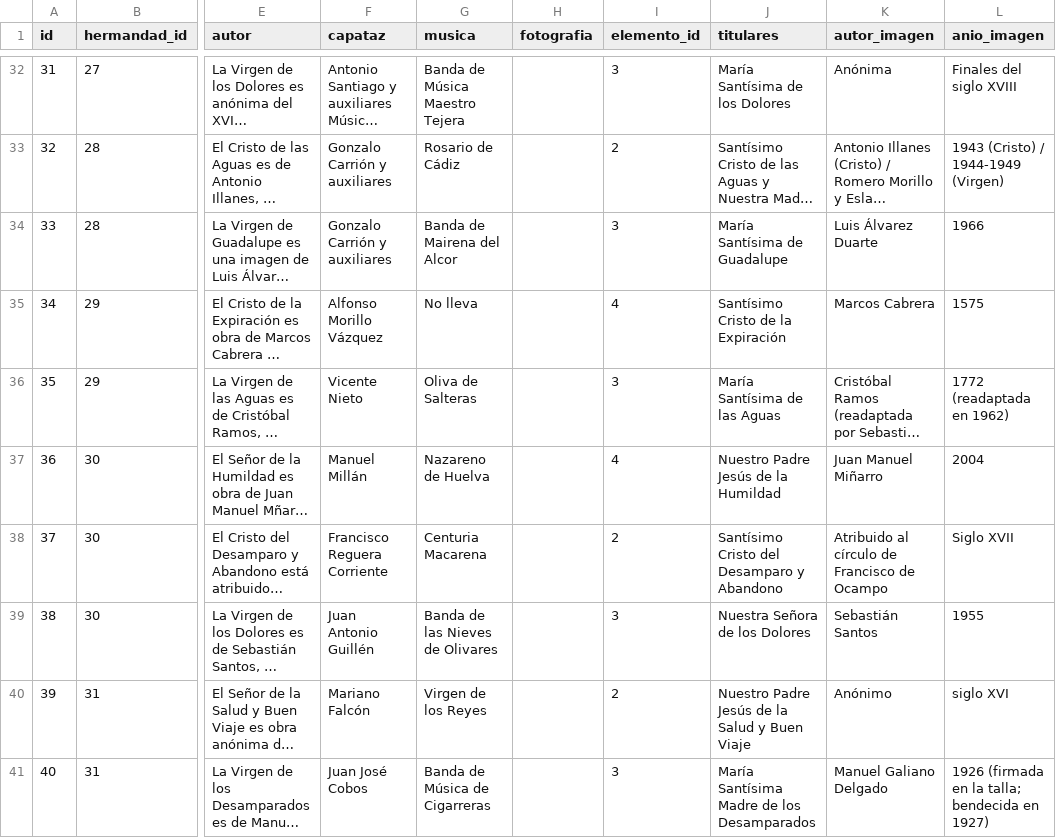
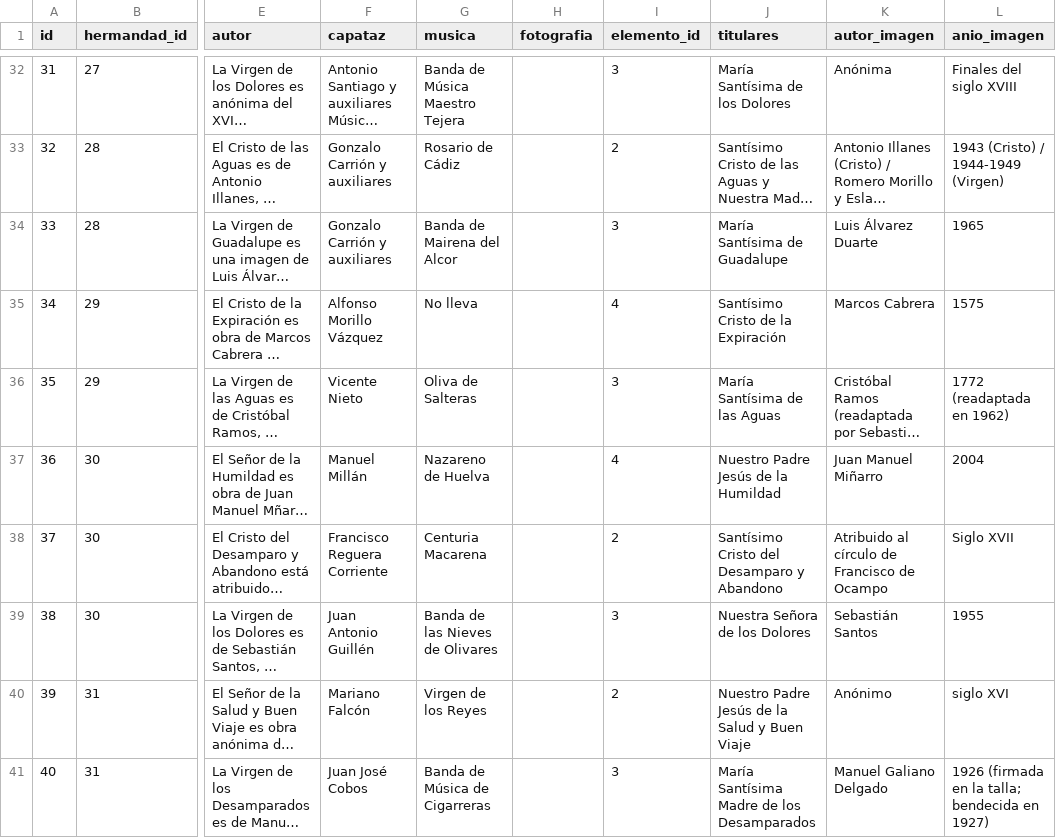
Before and after one commit to barrerot/cofradar2026, a CSV file: docs/datos/paso.csv, drawn as a sheet; only a part is shown, gaps mark what is left out; long unchanged cells end in …; the diff covers the shown part only; the diff names each change by its address in the sheet, - before the commit and + after, or states it on an @@ line.

```diff
--- a/docs/datos/paso.csv
+++ b/docs/datos/paso.csv
-L34 (anio_imagen): 1966
+L34 (anio_imagen): 1965
```
Also changed, not shown: 25 edited cells elsewhere in this file, docs/datos/hermandad.csv.
